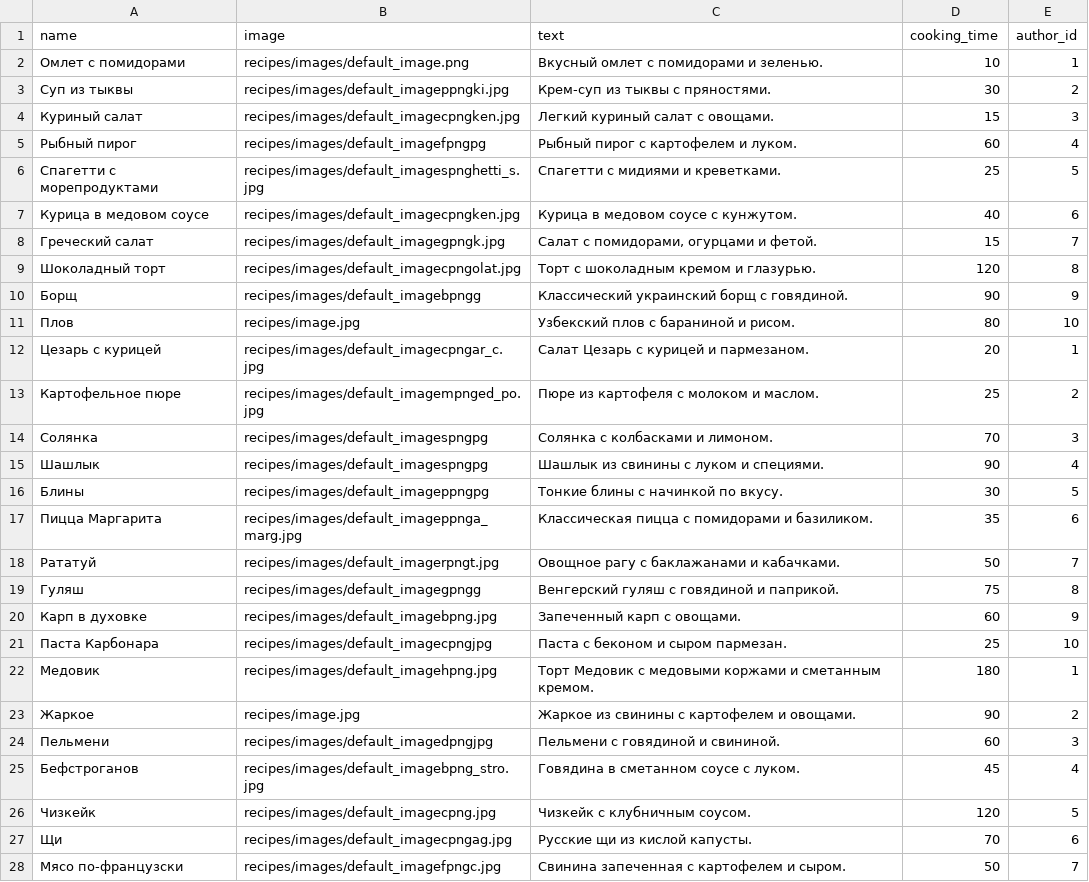
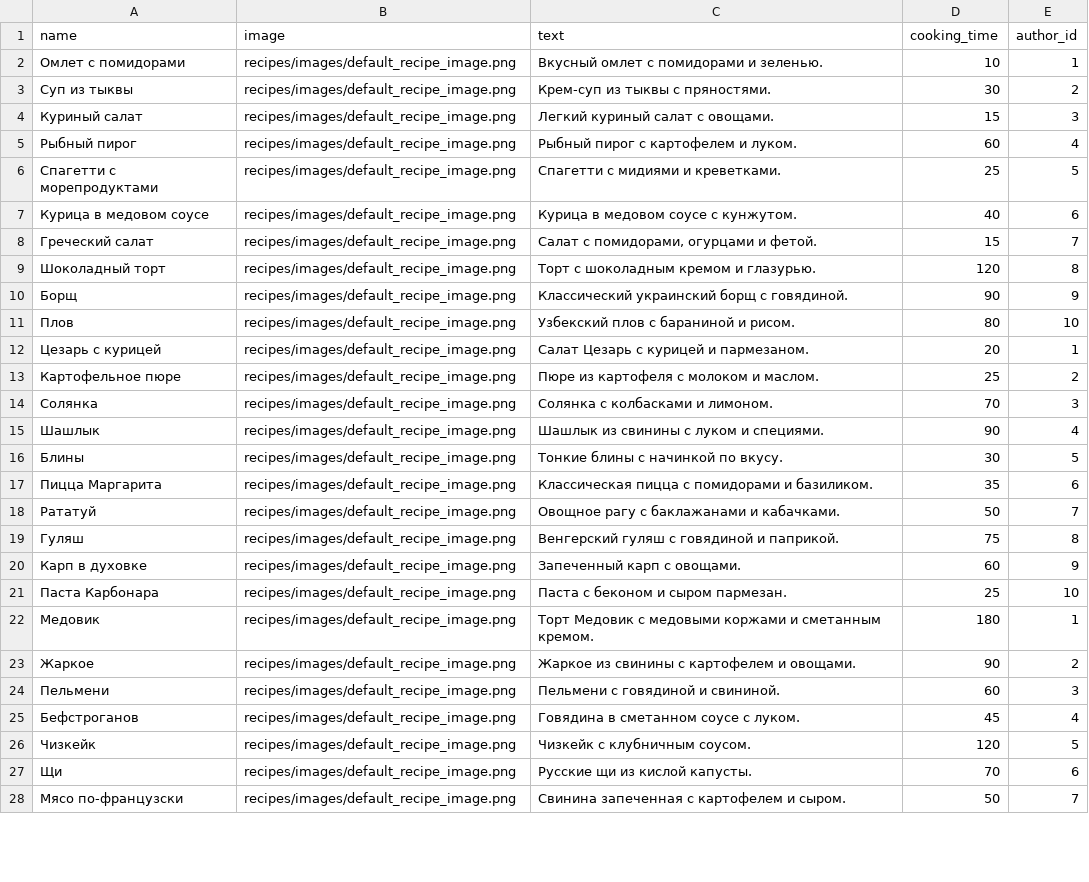
Before and after one commit to tooMike/foodgram, a CSV file: backend/data/recipes.csv, drawn as a sheet; only a part is shown; the diff covers the shown part only.

Commit message:
add default data

```diff
--- a/backend/data/recipes.csv
+++ b/backend/data/recipes.csv
@@ -1,28 +1,28 @@
 name,image,text,cooking_time,author_id
-Омлет с помидорами,recipes/images/default_image.png,"Вкусный омлет с помидорами и зеленью.",10,1
-Суп из тыквы,recipes/images/default_imageppngki.jpg,"Крем-суп из тыквы с пряностями.",30,2
-Куриный салат,recipes/images/default_imagecpngken.jpg,"Легкий куриный салат с овощами.",15,3
-Рыбный пирог,recipes/images/default_imagefpngpg,"Рыбный пирог с картофелем и луком.",60,4
-Спагетти с морепродуктами,recipes/images/default_imagespnghetti_s.jpg,"Спагетти с мидиями и креветками.",25,5
-Курица в медовом соусе,recipes/images/default_imagecpngken.jpg,"Курица в медовом соусе с кунжутом.",40,6
-Греческий салат,recipes/images/default_imagegpngk.jpg,"Салат с помидорами, огурцами и фетой.",15,7
-Шоколадный торт,recipes/images/default_imagecpngolat.jpg,"Торт с шоколадным кремом и глазурью.",120,8
-Борщ,recipes/images/default_imagebpngg,"Классический украинский борщ с говядиной.",90,9
-Плов,recipes/image.jpg,"Узбекский плов с бараниной и рисом.",80,10
-Цезарь с курицей,recipes/images/default_imagecpngar_c.jpg,"Салат Цезарь с курицей и пармезаном.",20,1
-Картофельное пюре,recipes/images/default_imagempnged_po.jpg,"Пюре из картофеля с молоком и маслом.",25,2
-Солянка,recipes/images/default_imagespngpg,"Солянка с колбасками и лимоном.",70,3
-Шашлык,recipes/images/default_imagespngpg,"Шашлык из свинины с луком и специями.",90,4
-Блины,recipes/images/default_imageppngpg,"Тонкие блины с начинкой по вкусу.",30,5
-Пицца Маргарита,recipes/images/default_imageppnga_marg.jpg,"Классическая пицца с помидорами и базиликом.",35,6
-Рататуй,recipes/images/default_imagerpngt.jpg,"Овощное рагу с баклажанами и кабачками.",50,7
-Гуляш,recipes/images/default_imagegpngg,"Венгерский гуляш с говядиной и паприкой.",75,8
-Карп в духовке,recipes/images/default_imagebpng.jpg,"Запеченный карп с овощами.",60,9
-Паста Карбонара,recipes/images/default_imagecpngjpg,"Паста с беконом и сыром пармезан.",25,10
-Медовик,recipes/images/default_imagehpng.jpg,"Торт Медовик с медовыми коржами и сметанным кремом.",180,1
-Жаркое,recipes/image.jpg,"Жаркое из свинины с картофелем и овощами.",90,2
-Пельмени,recipes/images/default_imagedpngjpg,"Пельмени с говядиной и свининой.",60,3
-Бефстроганов,recipes/images/default_imagebpng_stro.jpg,"Говядина в сметанном соусе с луком.",45,4
-Чизкейк,recipes/images/default_imagecpng.jpg,"Чизкейк с клубничным соусом.",120,5
-Щи,recipes/images/default_imagecpngag.jpg,"Русские щи из кислой капусты.",70,6
-Мясо по-французски,recipes/images/default_imagefpngc.jpg,"Свинина запеченная с картофелем и сыром.",50,7
+Омлет с помидорами,recipes/images/default_recipe_image.png,"Вкусный омлет с помидорами и зеленью.",10,1
+Суп из тыквы,recipes/images/default_recipe_image.png,"Крем-суп из тыквы с пряностями.",30,2
+Куриный салат,recipes/images/default_recipe_image.png,"Легкий куриный салат с овощами.",15,3
+Рыбный пирог,recipes/images/default_recipe_image.png,"Рыбный пирог с картофелем и луком.",60,4
+Спагетти с морепродуктами,recipes/images/default_recipe_image.png,"Спагетти с мидиями и креветками.",25,5
+Курица в медовом соусе,recipes/images/default_recipe_image.png,"Курица в медовом соусе с кунжутом.",40,6
+Греческий салат,recipes/images/default_recipe_image.png,"Салат с помидорами, огурцами и фетой.",15,7
+Шоколадный торт,recipes/images/default_recipe_image.png,"Торт с шоколадным кремом и глазурью.",120,8
+Борщ,recipes/images/default_recipe_image.png,"Классический украинский борщ с говядиной.",90,9
+Плов,recipes/images/default_recipe_image.png,"Узбекский плов с бараниной и рисом.",80,10
+Цезарь с курицей,recipes/images/default_recipe_image.png,"Салат Цезарь с курицей и пармезаном.",20,1
+Картофельное пюре,recipes/images/default_recipe_image.png,"Пюре из картофеля с молоком и маслом.",25,2
+Солянка,recipes/images/default_recipe_image.png,"Солянка с колбасками и лимоном.",70,3
+Шашлык,recipes/images/default_recipe_image.png,"Шашлык из свинины с луком и специями.",90,4
+Блины,recipes/images/default_recipe_image.png,"Тонкие блины с начинкой по вкусу.",30,5
+Пицца Маргарита,recipes/images/default_recipe_image.png,"Классическая пицца с помидорами и базиликом.",35,6
+Рататуй,recipes/images/default_recipe_image.png,"Овощное рагу с баклажанами и кабачками.",50,7
+Гуляш,recipes/images/default_recipe_image.png,"Венгерский гуляш с говядиной и паприкой.",75,8
+Карп в духовке,recipes/images/default_recipe_image.png,"Запеченный карп с овощами.",60,9
+Паста Карбонара,recipes/images/default_recipe_image.png,"Паста с беконом и сыром пармезан.",25,10
+Медовик,recipes/images/default_recipe_image.png,"Торт Медовик с медовыми коржами и сметанным кремом.",180,1
+Жаркое,recipes/images/default_recipe_image.png,"Жаркое из свинины с картофелем и овощами.",90,2
+Пельмени,recipes/images/default_recipe_image.png,"Пельмени с говядиной и свининой.",60,3
+Бефстроганов,recipes/images/default_recipe_image.png,"Говядина в сметанном соусе с луком.",45,4
+Чизкейк,recipes/images/default_recipe_image.png,"Чизкейк с клубничным соусом.",120,5
+Щи,recipes/images/default_recipe_image.png,"Русские щи из кислой капусты.",70,6
+Мясо по-французски,recipes/images/default_recipe_image.png,"Свинина запеченная с картофелем и сыром.",50,7
```
Also changed, not shown: 23 edited cells elsewhere in this file, backend/data/recipetag.csv, 6 other files.
